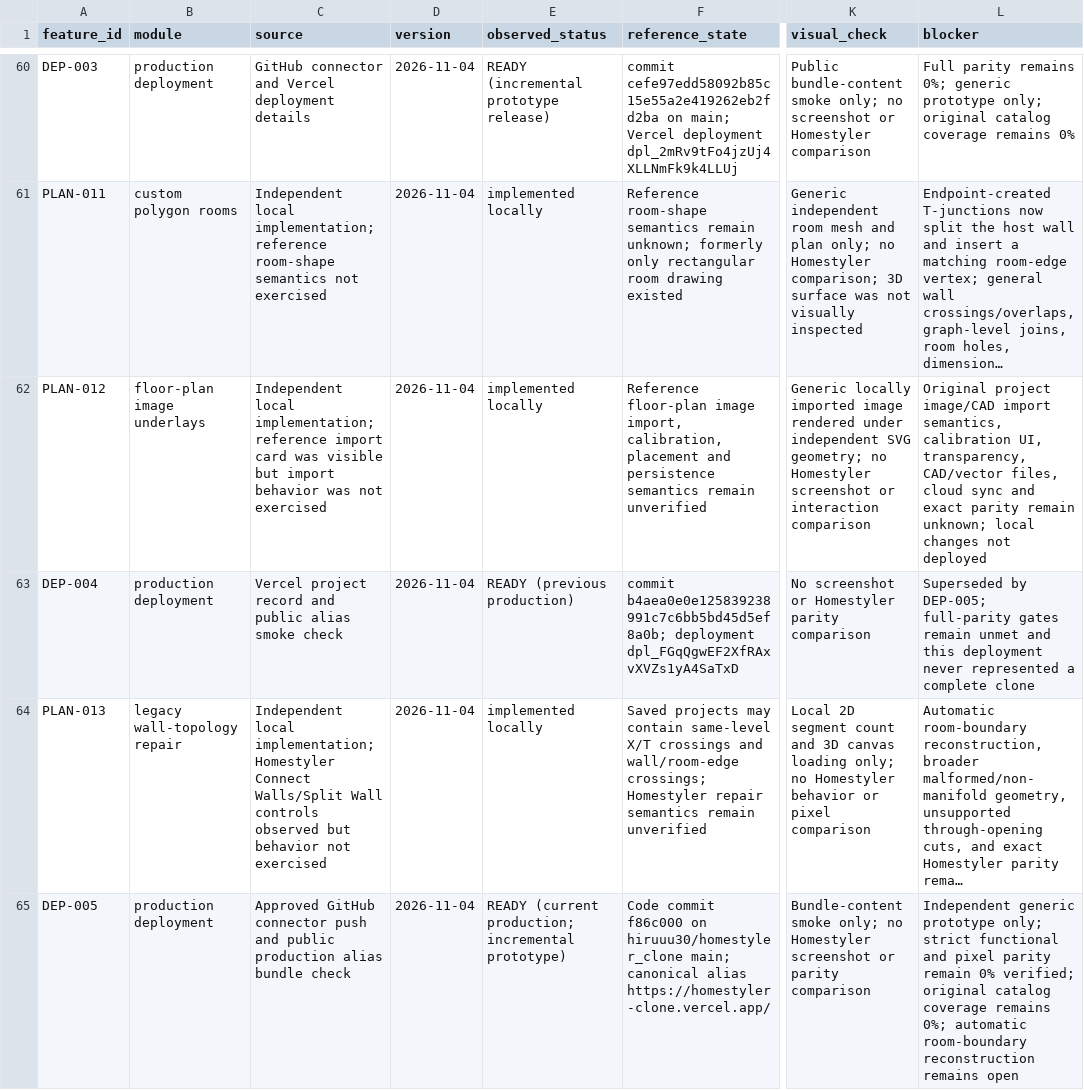
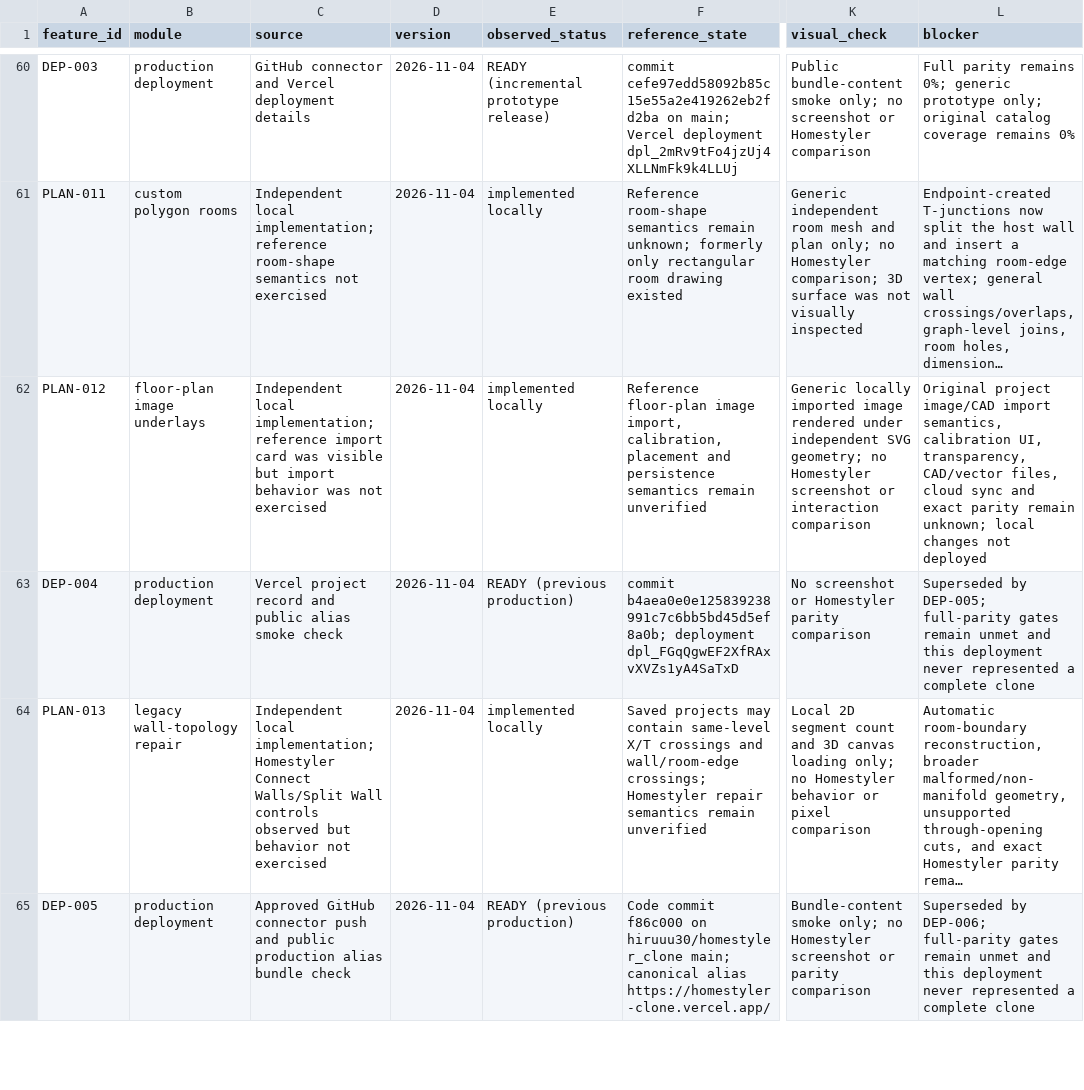
Before and after one commit to hiruuu30/homestyler_clone, a CSV file: docs/feature-ledger.csv, drawn as a sheet; only a part is shown, gaps mark what is left out; long unchanged cells end in …; the diff covers the shown part only; the diff names each change by its address in the sheet, - before the commit and + after, or states it on an @@ line.

Commit message:
Document wall join milestone and deployment

```diff
--- a/docs/feature-ledger.csv
+++ b/docs/feature-ledger.csv
-E65 (observed_status): READY (current production; incremental prototype)
+E65 (observed_status): READY (previous production)
-L65 (blocker): Independent generic prototype only; strict functional and pixel parity remain 0% verified; original catalog coverage remains 0%; automatic room-boundary reconstruction remains open
+L65 (blocker): Superseded by DEP-006; full-parity gates remain unmet and this deployment never represented a complete clone
```
Also changed, not shown: 2 added rows and 1 edited cell elsewhere in this file, 2 other files.
